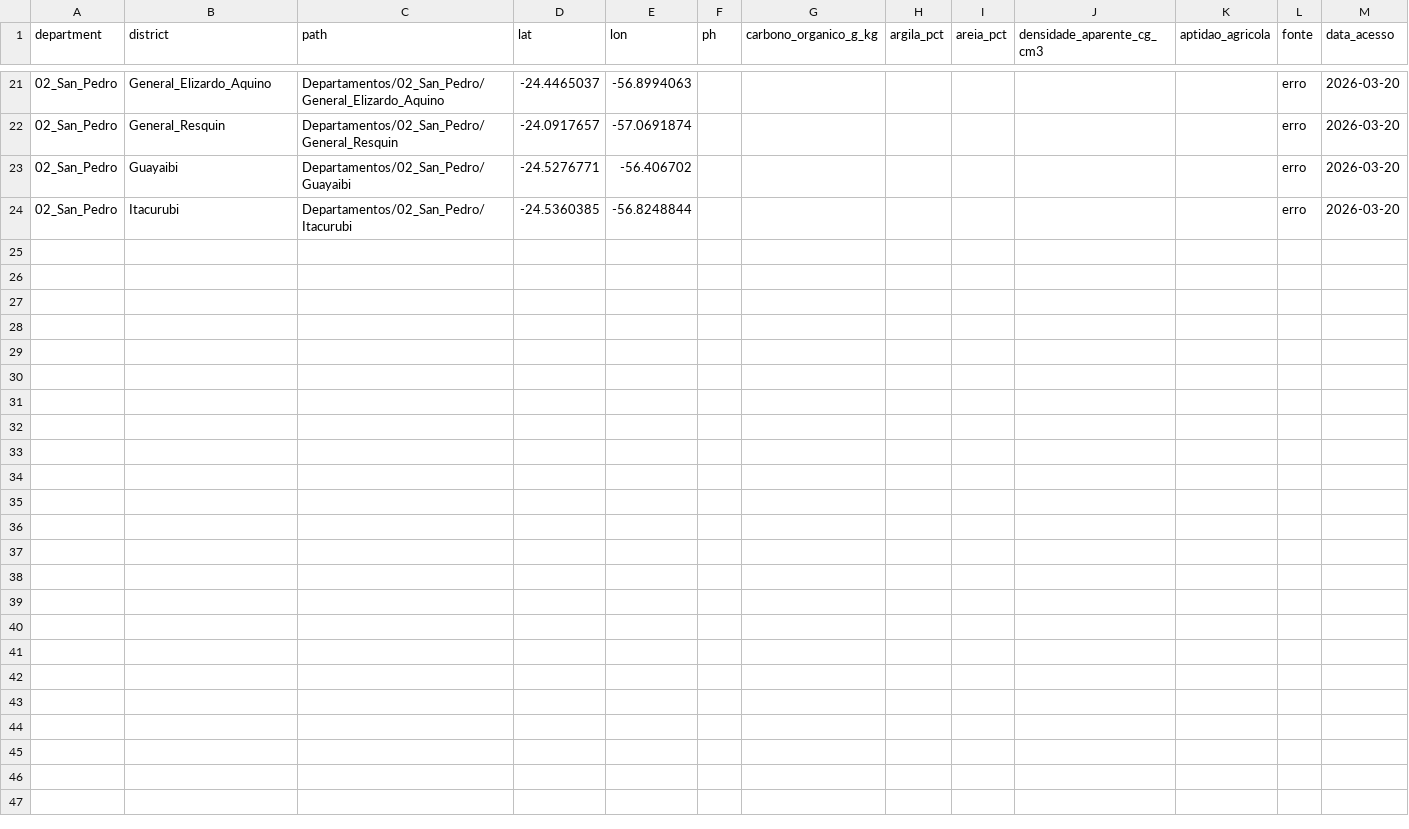
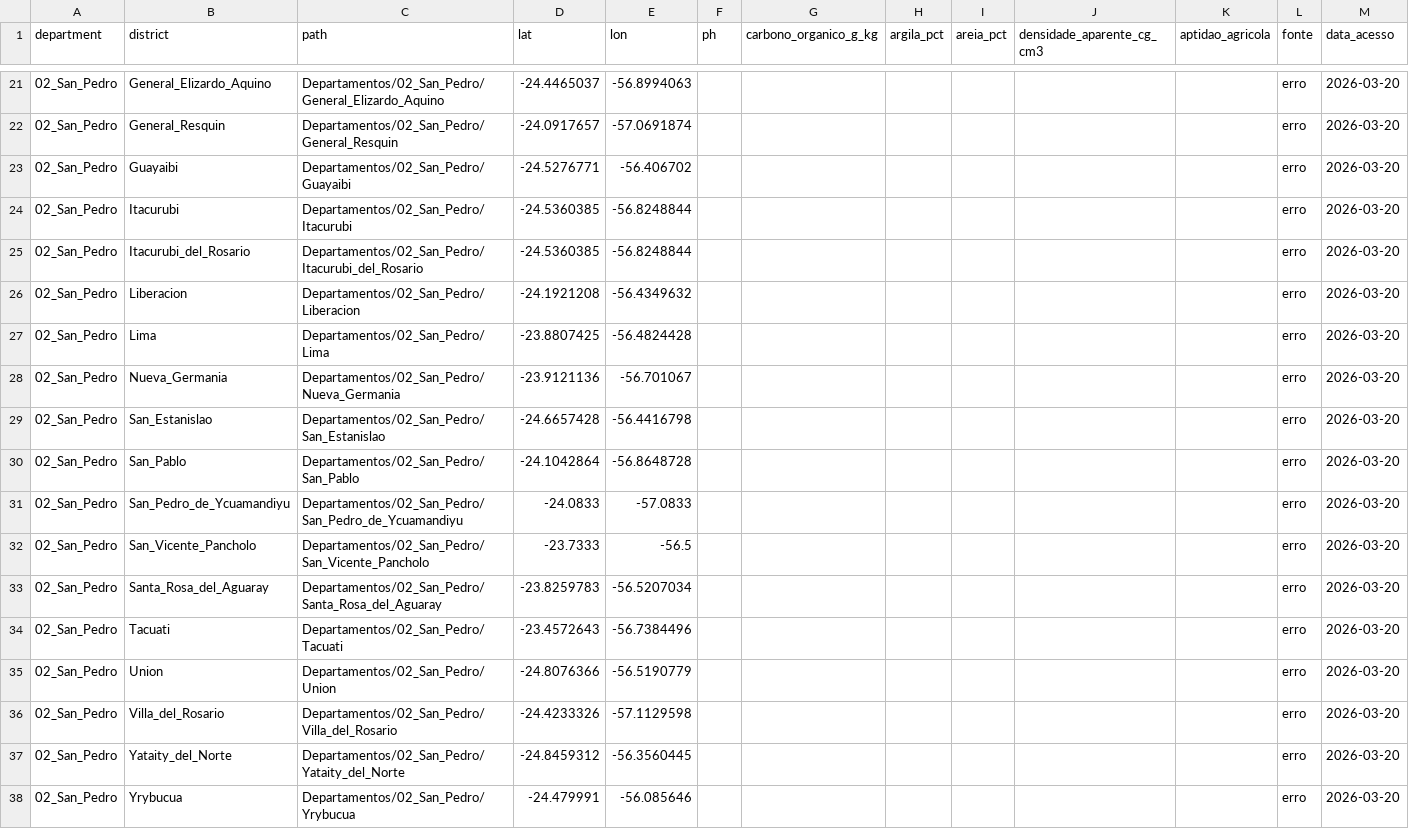
Before and after one commit to rodrigobprado/realocacao-paraguay, a CSV file: tarefas_enxame/SOLO_LOCALIDADES.csv, drawn as a sheet; only a part is shown, gaps mark what is left out.

```diff
--- a/tarefas_enxame/SOLO_LOCALIDADES.csv
+++ b/tarefas_enxame/SOLO_LOCALIDADES.csv
@@ -24 +24,15 @@ department,district,path,lat,lon,ph,carbono_organico_g_kg,argila_pct,areia_pct,d
 02_San_Pedro,Itacurubi,Departamentos/02_San_Pedro/Itacurubi,-24.5360385,-56.8248844,,,,,,,erro,2026-03-20
+02_San_Pedro,Itacurubi_del_Rosario,Departamentos/02_San_Pedro/Itacurubi_del_Rosario,-24.5360385,-56.8248844,,,,,,,erro,2026-03-20
+02_San_Pedro,Liberacion,Departamentos/02_San_Pedro/Liberacion,-24.1921208,-56.4349632,,,,,,,erro,2026-03-20
+02_San_Pedro,Lima,Departamentos/02_San_Pedro/Lima,-23.8807425,-56.4824428,,,,,,,erro,2026-03-20
+02_San_Pedro,Nueva_Germania,Departamentos/02_San_Pedro/Nueva_Germania,-23.9121136,-56.701067,,,,,,,erro,2026-03-20
+02_San_Pedro,San_Estanislao,Departamentos/02_San_Pedro/San_Estanislao,-24.6657428,-56.4416798,,,,,,,erro,2026-03-20
+02_San_Pedro,San_Pablo,Departamentos/02_San_Pedro/San_Pablo,-24.1042864,-56.8648728,,,,,,,erro,2026-03-20
+02_San_Pedro,San_Pedro_de_Ycuamandiyu,Departamentos/02_San_Pedro/San_Pedro_de_Ycuamandiyu,-24.0833,-57.0833,,,,,,,erro,2026-03-20
+02_San_Pedro,San_Vicente_Pancholo,Departamentos/02_San_Pedro/San_Vicente_Pancholo,-23.7333,-56.5,,,,,,,erro,2026-03-20
+02_San_Pedro,Santa_Rosa_del_Aguaray,Departamentos/02_San_Pedro/Santa_Rosa_del_Aguaray,-23.8259783,-56.5207034,,,,,,,erro,2026-03-20
+02_San_Pedro,Tacuati,Departamentos/02_San_Pedro/Tacuati,-23.4572643,-56.7384496,,,,,,,erro,2026-03-20
+02_San_Pedro,Union,Departamentos/02_San_Pedro/Union,-24.8076366,-56.5190779,,,,,,,erro,2026-03-20
+02_San_Pedro,Villa_del_Rosario,Departamentos/02_San_Pedro/Villa_del_Rosario,-24.4233326,-57.1129598,,,,,,,erro,2026-03-20
+02_San_Pedro,Yataity_del_Norte,Departamentos/02_San_Pedro/Yataity_del_Norte,-24.8459312,-56.3560445,,,,,,,erro,2026-03-20
+02_San_Pedro,Yrybucua,Departamentos/02_San_Pedro/Yrybucua,-24.479991,-56.085646,,,,,,,erro,2026-03-20
```
Also changed, not shown: 30 other files.
